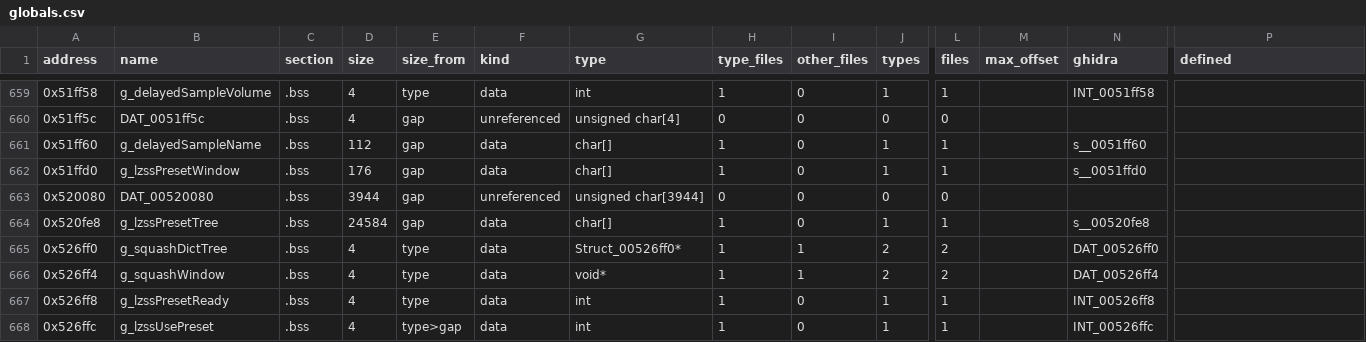
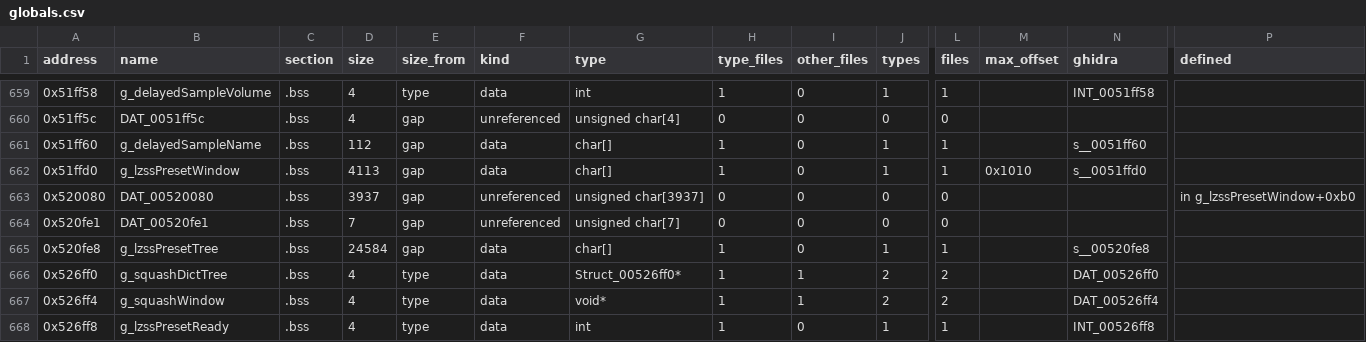
Before and after one commit to Thaldren-Archive-Forks/byte-tactics-moddable, a CSV file: data/globals.csv, drawn as a sheet; only a part is shown, gaps mark what is left out; the shorter side is filled out with more unchanged rows; rows hold the shown columns only; the diff names each change by its address in the sheet, - before the commit and + after, or states it on an @@ line.

```diff
--- a/data/globals.csv
+++ b/data/globals.csv
-D662 (size): 176
+D662 (size): 4113
-M662 (max_offset): (empty)
+M662 (max_offset): 0x1010
-D663 (size): 3944
+D663 (size): 3937
-G663 (type): unsigned char[3944]
+G663 (type): unsigned char[3937]
-P663 (defined): (empty)
+P663 (defined): in g_lzssPresetWindow+0xb0
+row 664: 0x520fe1 | DAT_00520fe1 | .bss | 7 | gap | unreferenced | unsigned char[7] | 0 | 0 | 0 | 0
```
Also changed, not shown: 2 other files.
